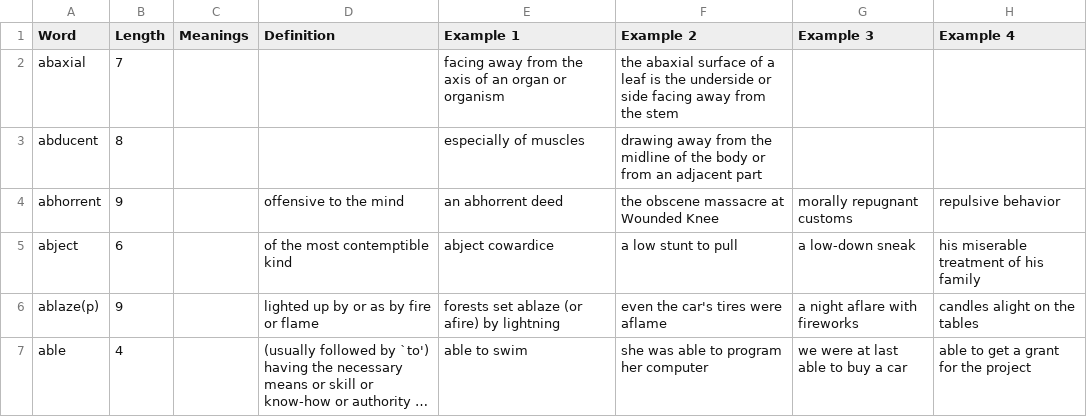
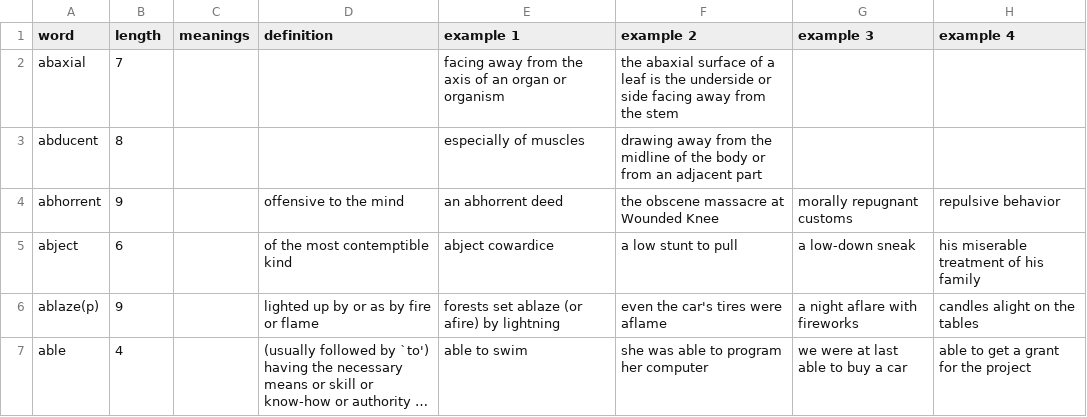
Before and after one commit to oscarwelton/API, a CSV file: backend/data/CSV/WordnetAdjectives.csv, drawn as a sheet; only a part is shown; long unchanged cells end in ….

```diff
--- a/backend/data/CSV/WordnetAdjectives.csv
+++ b/backend/data/CSV/WordnetAdjectives.csv
@@ -1,2 +1,2 @@
-Word,Length,Meanings,Definition,Example 1,Example 2,Example 3,Example 4
+word,length,meanings,definition,example 1,example 2,example 3,example 4
 abaxial,7,,,facing away from the axis of an organ or organism,the abaxial surface of a leaf is the underside or side facing away from the stem,,
```
Also changed, not shown: backend/data/CSV/WordnetAdverbs.csv, backend/data/CSV/WordnetAntonyms.csv, 14 other files.
